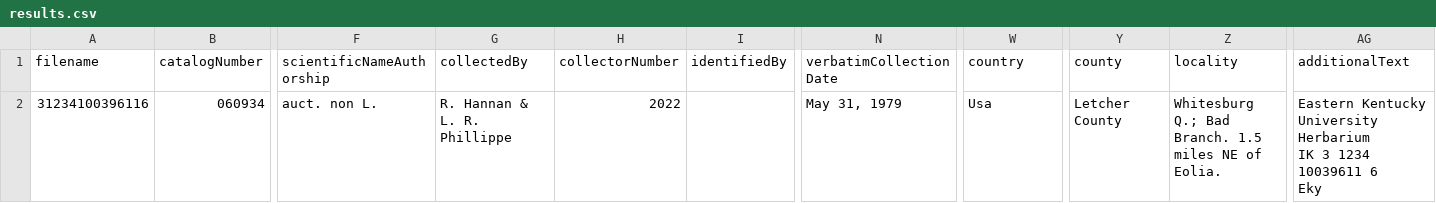
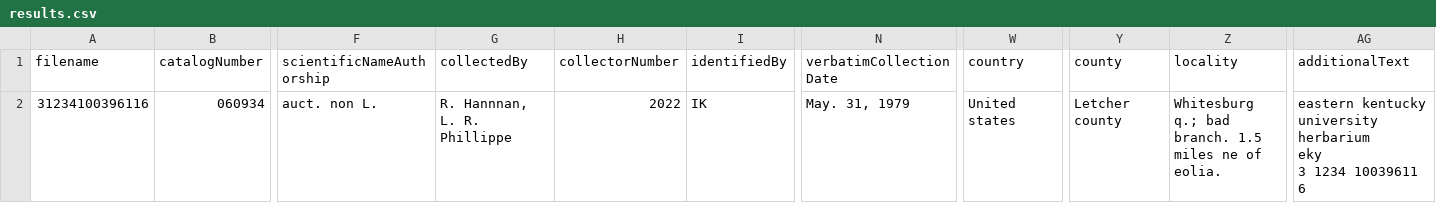
Before and after one commit to Gene-Weaver/VoucherVisionGO, a CSV file: demo/results_single_image/results.csv, drawn as a sheet; only a part is shown, gaps mark what is left out; ↵ is a line break in a cell; the diff names each change by its address in the sheet, - before the commit and + after, or states it on an @@ line.

```diff
--- a/demo/results_single_image/results.csv
+++ b/demo/results_single_image/results.csv
-G2 (collectedBy): R. Hannan & L. R. Phillippe
+G2 (collectedBy): R. Hannnan, L. R. Phillippe
-I2 (identifiedBy): (empty)
+I2 (identifiedBy): IK
-N2 (verbatimCollectionDate): May 31, 1979
+N2 (verbatimCollectionDate): May. 31, 1979
-W2 (country): Usa
+W2 (country): United states
-Y2 (county): Letcher County
+Y2 (county): Letcher county
-Z2 (locality): Whitesburg Q.; Bad Branch. 1.5 miles NE of Eolia.
+Z2 (locality): Whitesburg q.; bad branch. 1.5 miles ne of eolia.
-AG2 (additionalText): Eastern Kentucky University Herbarium ↵ IK 3 1234 10039611 6 ↵ Eky
+AG2 (additionalText): eastern kentucky university ↵ herbarium ↵ eky ↵ 3 1234 10039611 6
```
Also changed, not shown: 2 other files.
